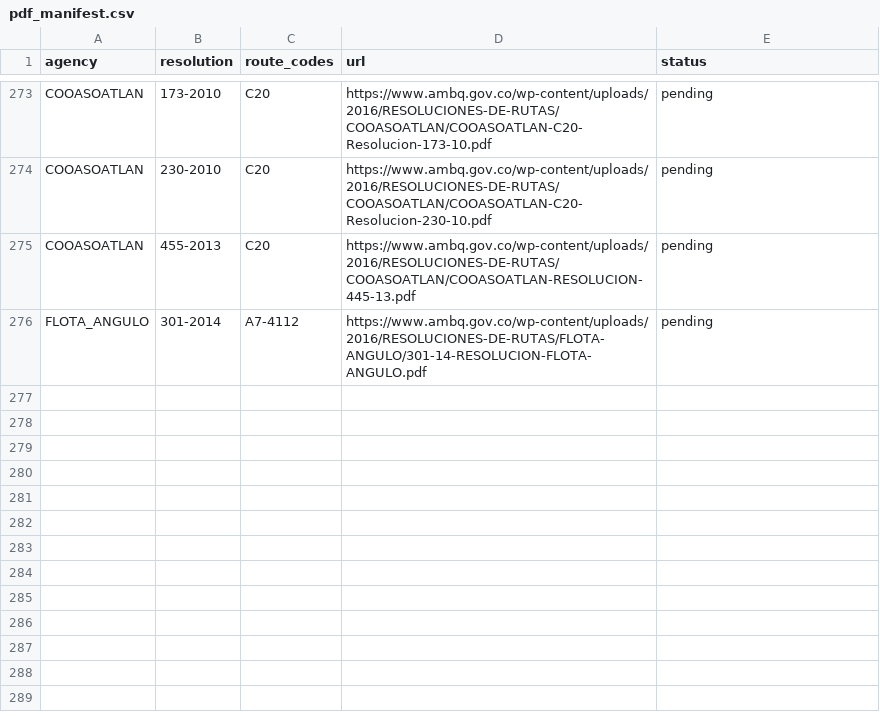
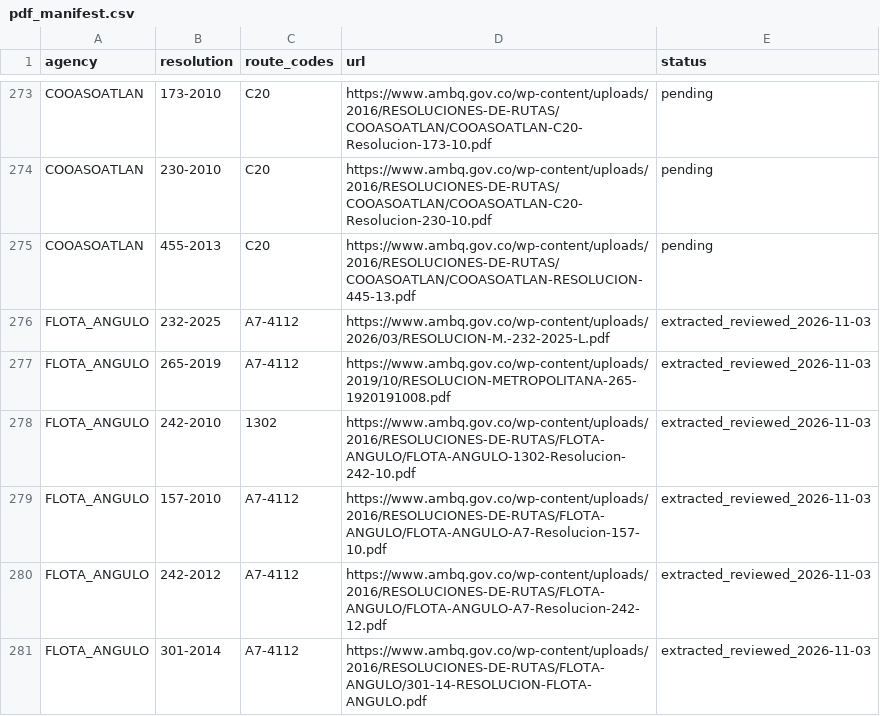
Before and after one commit to ColombiaTransit/gtfs-barranquilla-urbanas, a CSV file: sources/amb/pdf_manifest.csv, drawn as a sheet; only a part is shown, gaps mark what is left out.

Commit message:
research: add all five recovered Flota Angulo AMB official PDFs to 23-company manifest

```diff
--- a/sources/amb/pdf_manifest.csv
+++ b/sources/amb/pdf_manifest.csv
@@ -275,2 +275,7 @@ COOASOATLAN,230-2010,C20,https://www.ambq.gov.co/wp-content/uploads/2016/RESOLUC
 COOASOATLAN,455-2013,C20,https://www.ambq.gov.co/wp-content/uploads/2016/RESOLUCIONES-DE-RUTAS/COOASOATLAN/COOASOATLAN-RESOLUCION-445-13.pdf,pending
-FLOTA_ANGULO,301-2014,A7-4112,https://www.ambq.gov.co/wp-content/uploads/2016/RESOLUCIONES-DE-RUTAS/FLOTA-ANGULO/301-14-RESOLUCION-FLOTA-ANGULO.pdf,pending
+FLOTA_ANGULO,232-2025,A7-4112,https://www.ambq.gov.co/wp-content/uploads/2026/03/RESOLUCION-M.-232-2025-L.pdf,extracted_reviewed_2026-11-03
+FLOTA_ANGULO,265-2019,A7-4112,https://www.ambq.gov.co/wp-content/uploads/2019/10/RESOLUCION-METROPOLITANA-265-1920191008.pdf,extracted_reviewed_2026-11-03
+FLOTA_ANGULO,242-2010,1302,https://www.ambq.gov.co/wp-content/uploads/2016/RESOLUCIONES-DE-RUTAS/FLOTA-ANGULO/FLOTA-ANGULO-1302-Resolucion-242-10.pdf,extracted_reviewed_2026-11-03
+FLOTA_ANGULO,157-2010,A7-4112,https://www.ambq.gov.co/wp-content/uploads/2016/RESOLUCIONES-DE-RUTAS/FLOTA-ANGULO/FLOTA-ANGULO-A7-Resolucion-157-10.pdf,extracted_reviewed_2026-11-03
+FLOTA_ANGULO,242-2012,A7-4112,https://www.ambq.gov.co/wp-content/uploads/2016/RESOLUCIONES-DE-RUTAS/FLOTA-ANGULO/FLOTA-ANGULO-A7-Resolucion-242-12.pdf,extracted_reviewed_2026-11-03
+FLOTA_ANGULO,301-2014,A7-4112,https://www.ambq.gov.co/wp-content/uploads/2016/RESOLUCIONES-DE-RUTAS/FLOTA-ANGULO/301-14-RESOLUCION-FLOTA-ANGULO.pdf,extracted_reviewed_2026-11-03
```
